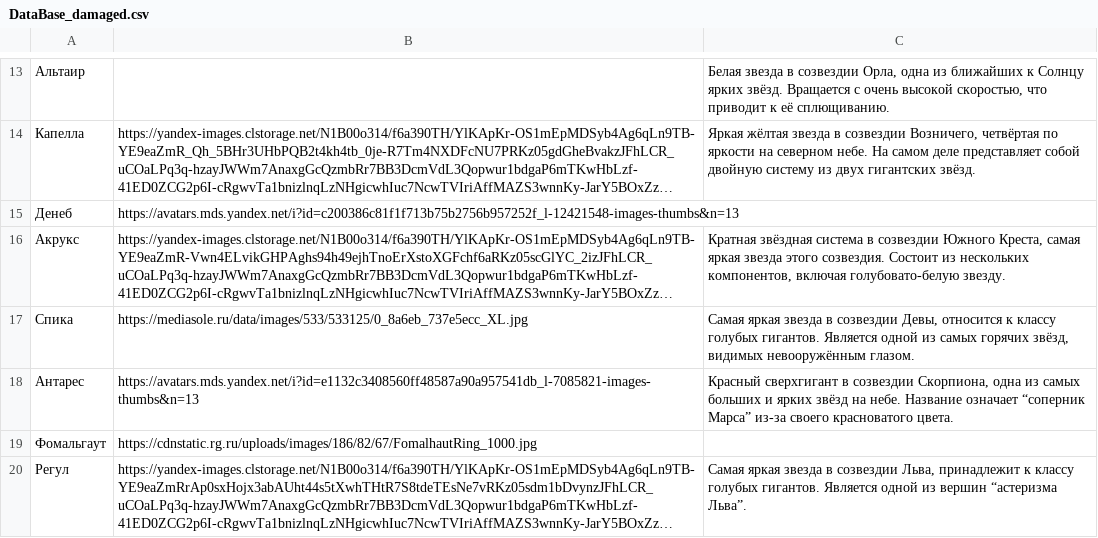
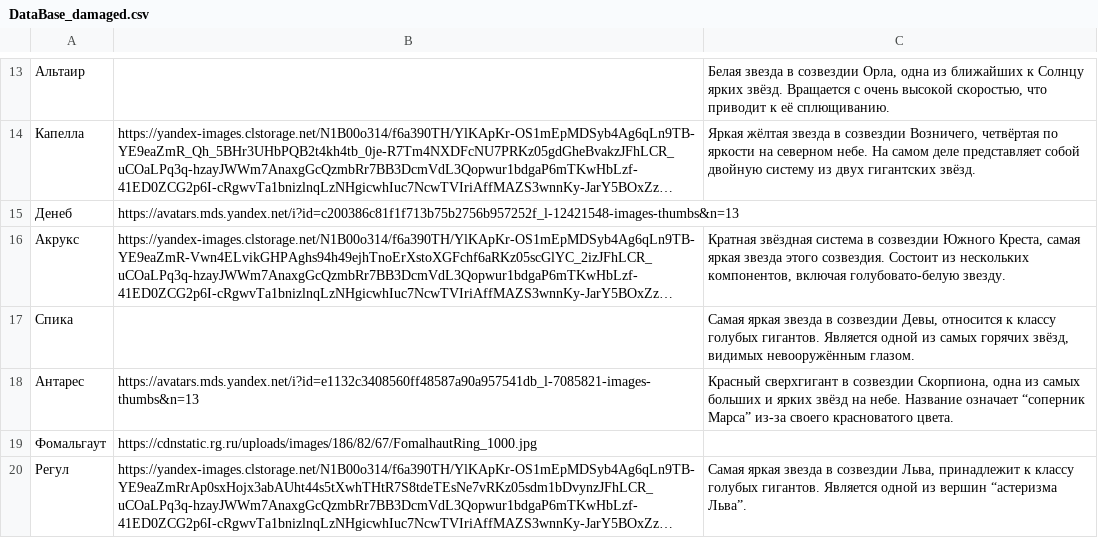
Before and after one commit to GogikOrtey/MediaArmy_TestTask2, a CSV file: DataBase_damaged.csv, drawn as a sheet; only a part is shown, gaps mark what is left out; long unchanged cells end in …; the diff names each change by its address in the sheet, - before the commit and + after, or states it on an @@ line.

```diff
--- a/DataBase_damaged.csv
+++ b/DataBase_damaged.csv
-B17: https://mediasole.ru/data/images/533/533125/0_8a6eb_737e5ecc_XL.jpg
+B17: (empty)
```
Also changed, not shown: 3 other files.
